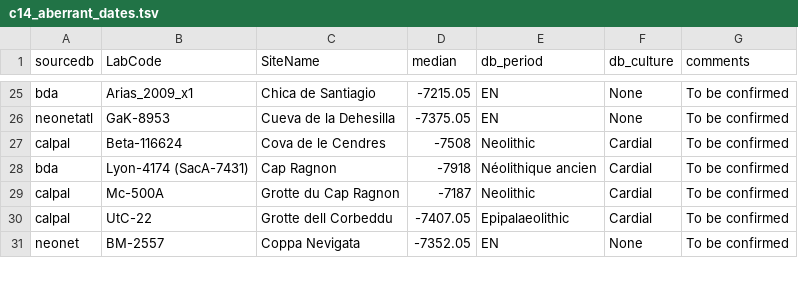
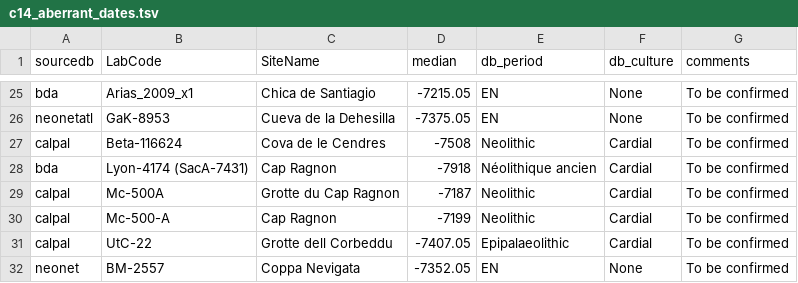
Before and after one commit to zoometh/neonet, a TSV file: inst/extdata/c14_aberrant_dates.tsv, drawn as a sheet; only a part is shown, gaps mark what is left out.

```diff
--- a/inst/extdata/c14_aberrant_dates.tsv
+++ b/inst/extdata/c14_aberrant_dates.tsv
@@ -29,2 +29,3 @@ bda	Lyon-4174 (SacA-7431)	Cap Ragnon	-7918	Néolithique ancien	Cardial	To be con
 calpal	Mc-500A	Grotte du Cap Ragnon	-7187	Neolithic	Cardial	To be confirmed
+calpal	Mc-500-A	Cap Ragnon	-7199	Neolithic	Cardial	To be confirmed
 calpal	UtC-22	Grotte dell Corbeddu	-7407.05	Epipalaeolithic	Cardial	To be confirmed
```
